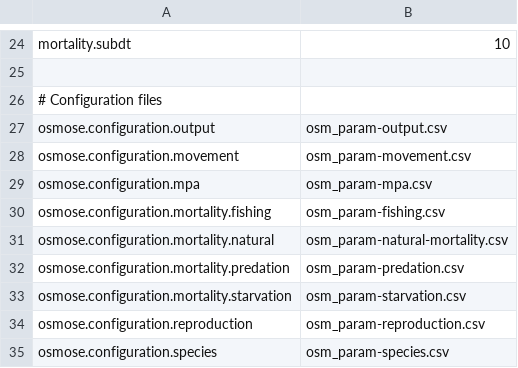
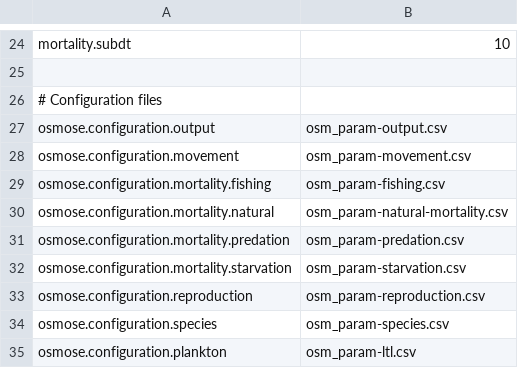
Before and after one commit to osmose-model/osmose-web-api, a CSV file: src/main/resources/com/github/jhpoelen/fbob/osmose_config/osm_all-parameters.csv, drawn as a sheet; only a part is shown, gaps mark what is left out; the shorter side is filled out with more unchanged rows; the diff names each change by its address in the sheet, - before the commit and + after, or states it on an @@ line.

Commit message:
mpa related files and parameters removed as suggested in #89

```diff
--- a/src/main/resources/com/github/jhpoelen/fbob/osmose_config/osm_all-parameters.csv
+++ b/src/main/resources/com/github/jhpoelen/fbob/osmose_config/osm_all-parameters.csv
-row 29: osmose.configuration.mpa | osm_param-mpa.csv
```
Also changed, not shown: 4 other files.
